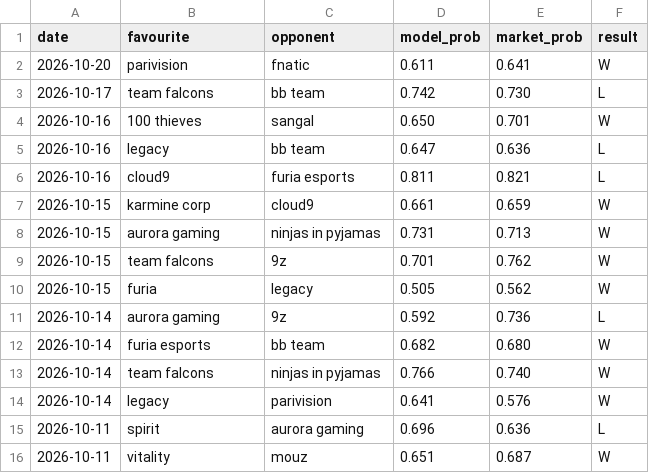
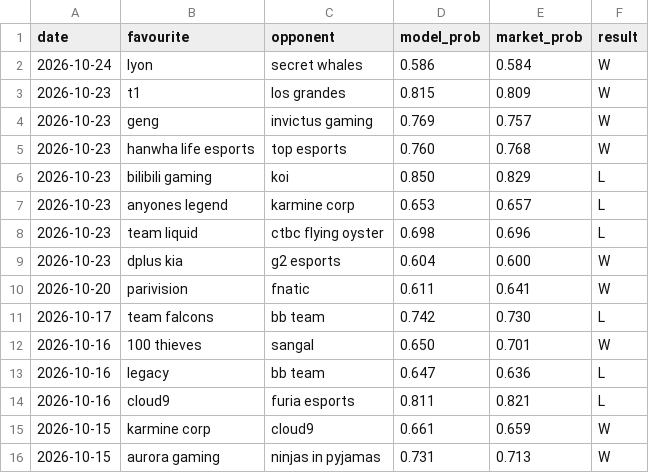
Before and after one commit to Altora-Analytics/altora-analytics, a CSV file: record-esports.csv, drawn as a sheet; only a part is shown; the shorter side is filled out with more unchanged rows.

```diff
--- a/record-esports.csv
+++ b/record-esports.csv
@@ -1,2 +1,10 @@
 date,favourite,opponent,model_prob,market_prob,result
+2026-10-24,lyon,secret whales,0.586,0.584,W
+2026-10-23,t1,los grandes,0.815,0.809,W
+2026-10-23,geng,invictus gaming,0.769,0.757,W
+2026-10-23,hanwha life esports,top esports,0.760,0.768,W
+2026-10-23,bilibili gaming,koi,0.850,0.829,L
+2026-10-23,anyones legend,karmine corp,0.653,0.657,L
+2026-10-23,team liquid,ctbc flying oyster,0.698,0.696,L
+2026-10-23,dplus kia,g2 esports,0.604,0.600,W
 2026-10-20,parivision,fnatic,0.611,0.641,W
```
Also changed, not shown: record-darts.csv, record-rugby.csv, 11 other files.
